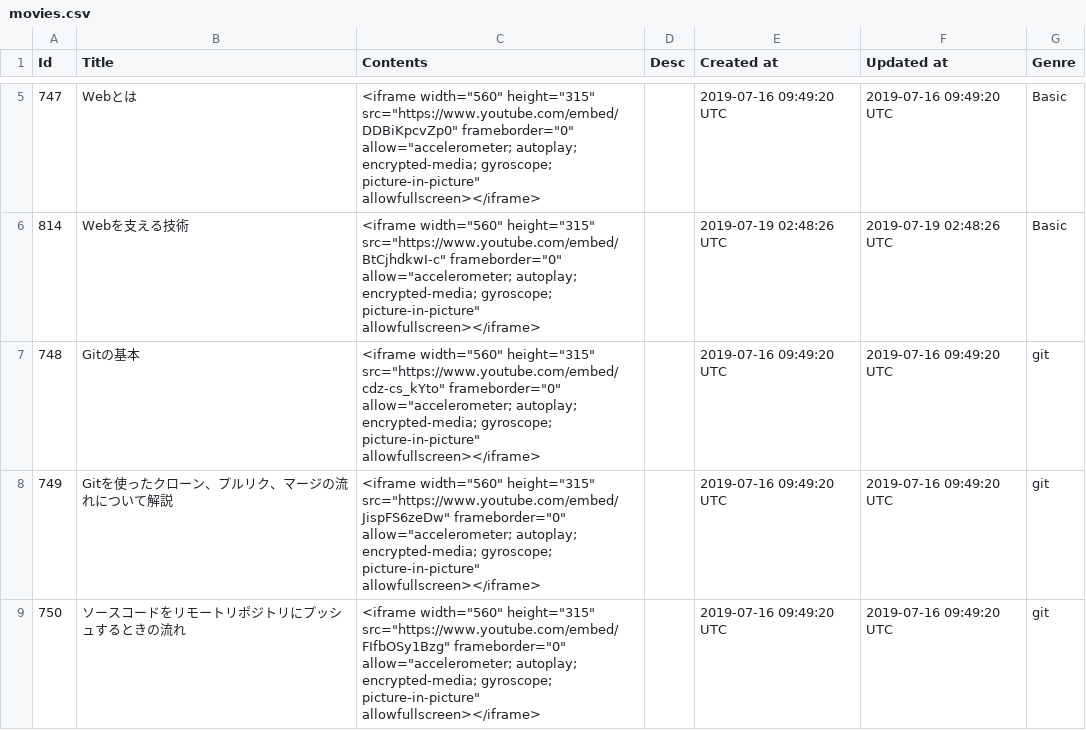
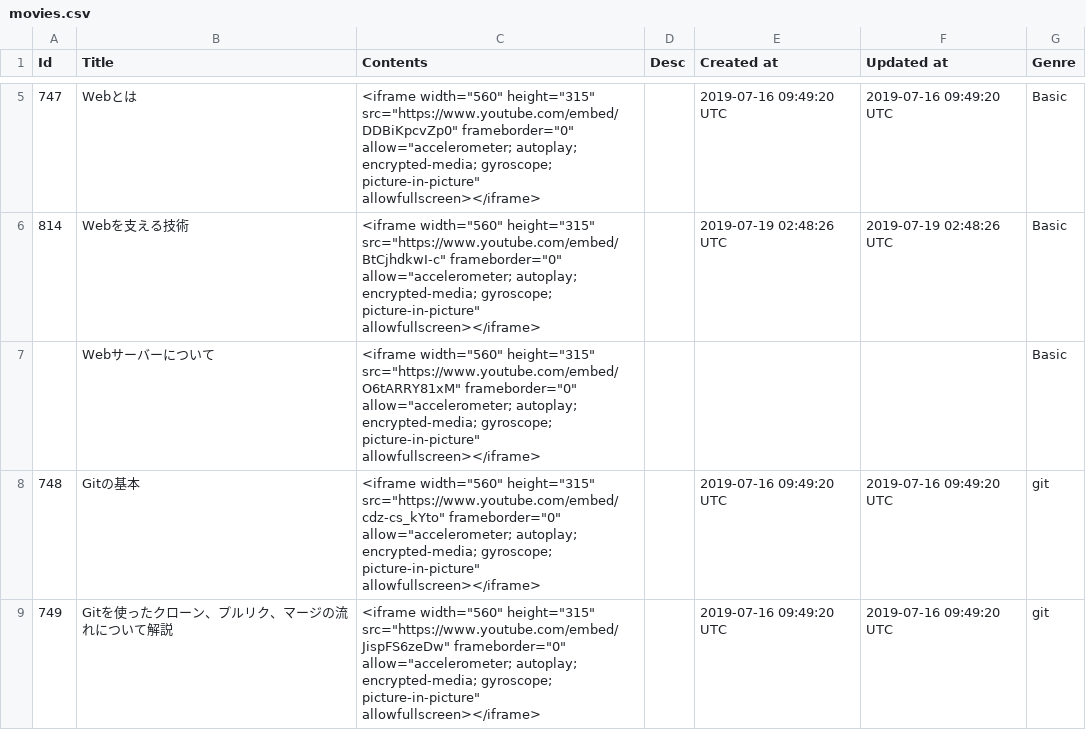
Before and after one commit to yoshitokamizato/Gyakuten, a CSV file: db/data/movies.csv, drawn as a sheet; only a part is shown, gaps mark what is left out; the shorter side is filled out with more unchanged rows.

Commit message:
add movie data of web server

```diff
--- a/db/data/movies.csv
+++ b/db/data/movies.csv
@@ -6,2 +6,3 @@ Id,Title,Contents,Desc,Created at,Updated at,Genre
 814,Webを支える技術,"<iframe width=""560"" height=""315"" src=""https://www.youtube.com/embed/BtCjhdkwI-c"" frameborder=""0"" allow=""accelerometer; autoplay; encrypted-media; gyroscope; picture-in-picture"" allowfullscreen></iframe>",,2019-07-19 02:48:26 UTC,2019-07-19 02:48:26 UTC,Basic
+,Webサーバーについて,"<iframe width=""560"" height=""315"" src=""https://www.youtube.com/embed/O6tARRY81xM"" frameborder=""0"" allow=""accelerometer; autoplay; encrypted-media; gyroscope; picture-in-picture"" allowfullscreen></iframe>",,,,Basic
 748,Gitの基本,"<iframe width=""560"" height=""315"" src=""https://www.youtube.com/embed/cdz-cs_kYto"" frameborder=""0"" allow=""accelerometer; autoplay; encrypted-media; gyroscope; picture-in-picture"" allowfullscreen></iframe>",,2019-07-16 09:49:20 UTC,2019-07-16 09:49:20 UTC,git
```
